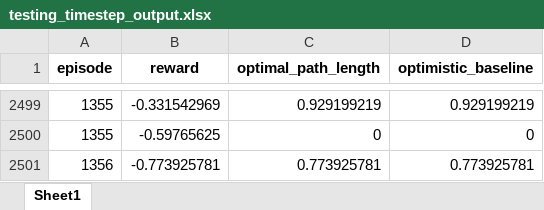
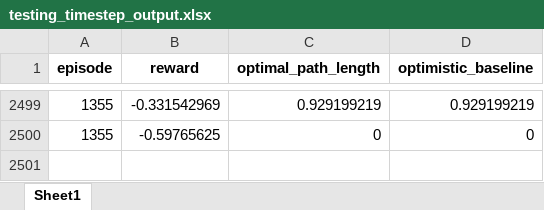
Before and after one commit to lamlamnt/MARL_CTP, an Excel workbook: Logs/Special_Results/generalize_final_5/final_5_0.8/testing_timestep_output.xlsx, sheet Sheet1, drawn as a sheet; only a part is shown, gaps mark what is left out; values as stored, in another font and other column widths than the file's, no borders; the diff names each change by its address in the sheet, - before the commit and + after, or states it on an @@ line.

```diff
--- a/Logs/Special_Results/generalize_final_5/final_5_0.8/testing_timestep_output.xlsx (sheet Sheet1)
+++ b/Logs/Special_Results/generalize_final_5/final_5_0.8/testing_timestep_output.xlsx (sheet Sheet1)
-row 2501: 1356 | -0.773925781 | 0.773925781 | 0.773925781
```
Also changed, not shown: Logs/Special_Results/generalize_final_5/final_5_0.4/testing_timestep_output.xlsx, Logs/Special_Results/generalize_final_5/final_5_mixed/testing_timestep_output.xlsx, 2 other files.
